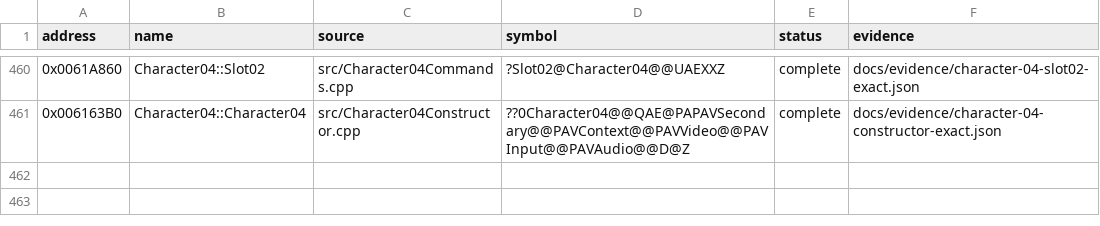
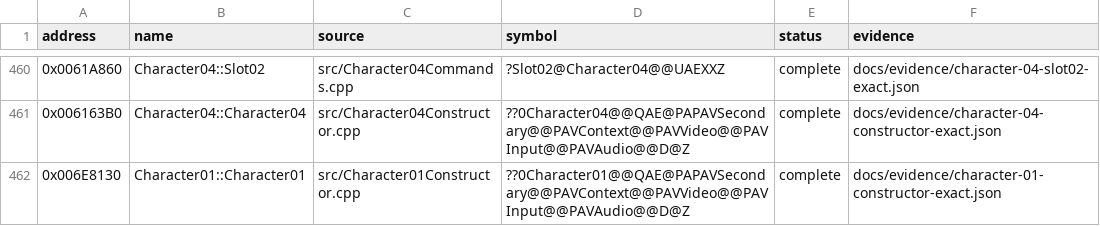
Before and after one commit to N0zoM1z0/Eternal-Fighter-Zero, a CSV file: config/implemented.csv, drawn as a sheet; only a part is shown, gaps mark what is left out.

```diff
--- a/config/implemented.csv
+++ b/config/implemented.csv
@@ -461 +461,2 @@ address,name,source,symbol,status,evidence
 0x006163B0,Character04::Character04,src/Character04Constructor.cpp,??0Character04@@QAE@PAPAVSecondary@@PAVContext@@PAVVideo@@PAVInput@@PAVAudio@@D@Z,complete,docs/evidence/character-04-constructor-exact.json
+0x006E8130,Character01::Character01,src/Character01Constructor.cpp,??0Character01@@QAE@PAPAVSecondary@@PAVContext@@PAVVideo@@PAVInput@@PAVAudio@@D@Z,complete,docs/evidence/character-01-constructor-exact.json
```
Also changed, not shown: config/functions.csv, config/matches.csv, 5 other files.
